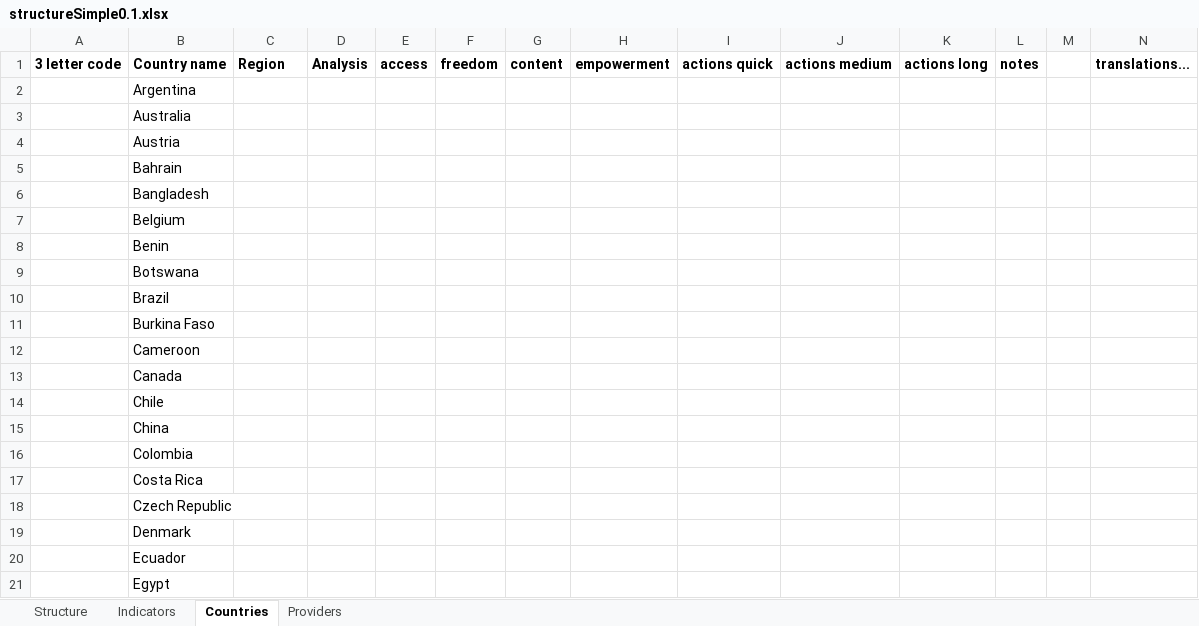
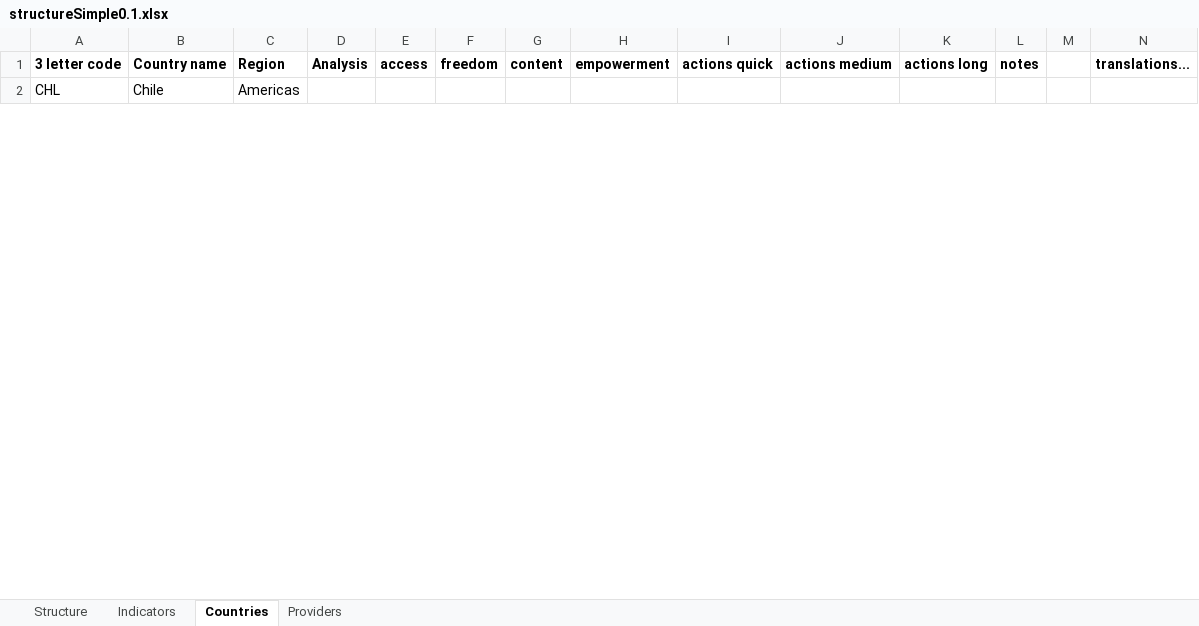
Before and after one commit to weso/computex, an Excel workbook: examples/WebIndexSimple/structureSimple0.1.xlsx, sheet Countries, drawn as a sheet; only a part is shown; values as stored, in another font and other column widths than the file's, no borders; removed rows and columns are numbered as before the commit, all else as after; the diff covers the shown part only; the diff names each change by its address in the sheet, - before the commit and + after, or states it on an @@ line.

Commit message:
Modified excel files and example.ttl, example-abbr.ttl and example-min.ttl to have regions

```diff
--- a/examples/WebIndexSimple/structureSimple0.1.xlsx (sheet Countries)
+++ b/examples/WebIndexSimple/structureSimple0.1.xlsx (sheet Countries)
-row 2:  | Argentina
-row 3:  | Australia
-row 4:  | Austria
-row 5:  | Bahrain
-row 6:  | Bangladesh
-row 7:  | Belgium
-row 8:  | Benin
-row 9:  | Botswana
-row 10:  | Brazil
-row 11:  | Burkina Faso
-row 12:  | Cameroon
-row 13:  | Canada
-A2: (empty)
+A2: CHL
-C2: (empty)
+C2: Americas
-row 15:  | China
-row 16:  | Colombia
-row 17:  | Costa Rica
-row 18:  | Czech Republic
-row 19:  | Denmark
-row 20:  | Ecuador
-row 21:  | Egypt
```
Also changed, not shown: 1 added row, 59 removed rows and 4 edited cells elsewhere in this sheet, 5 other files.
